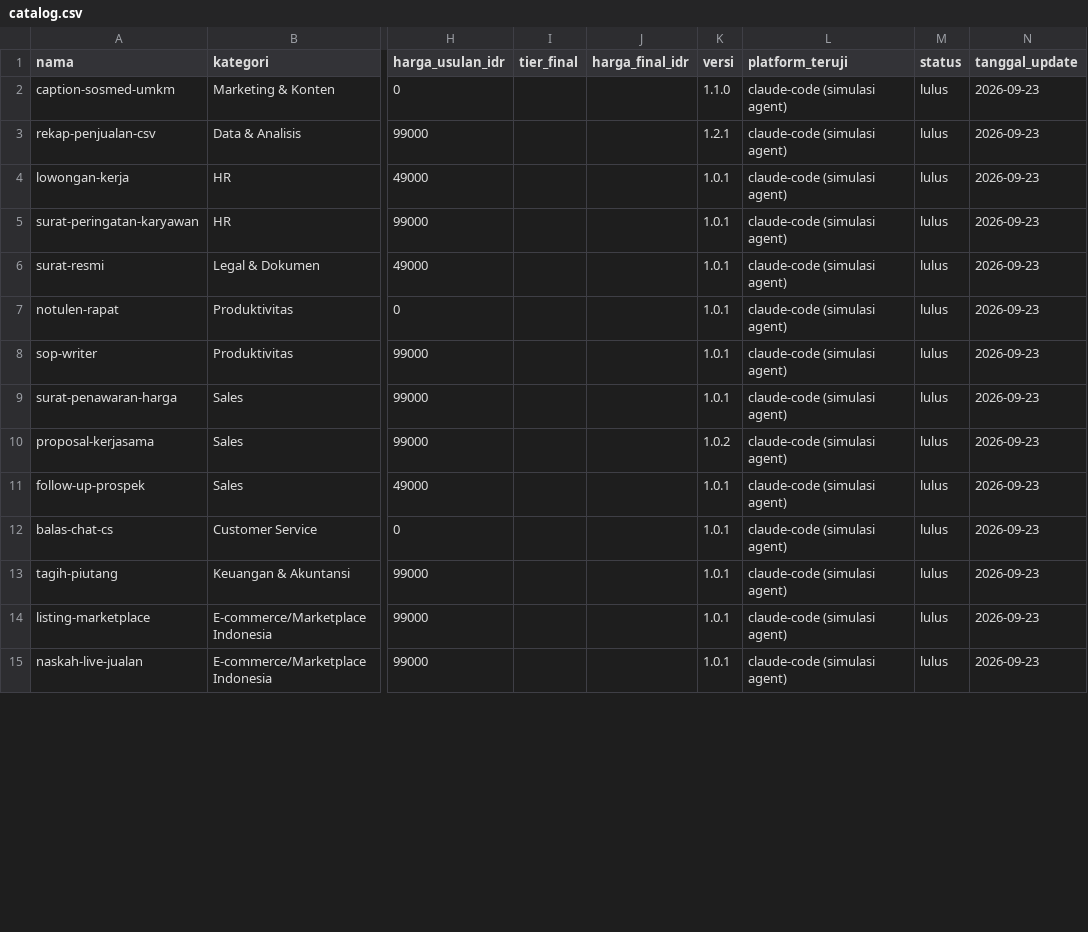
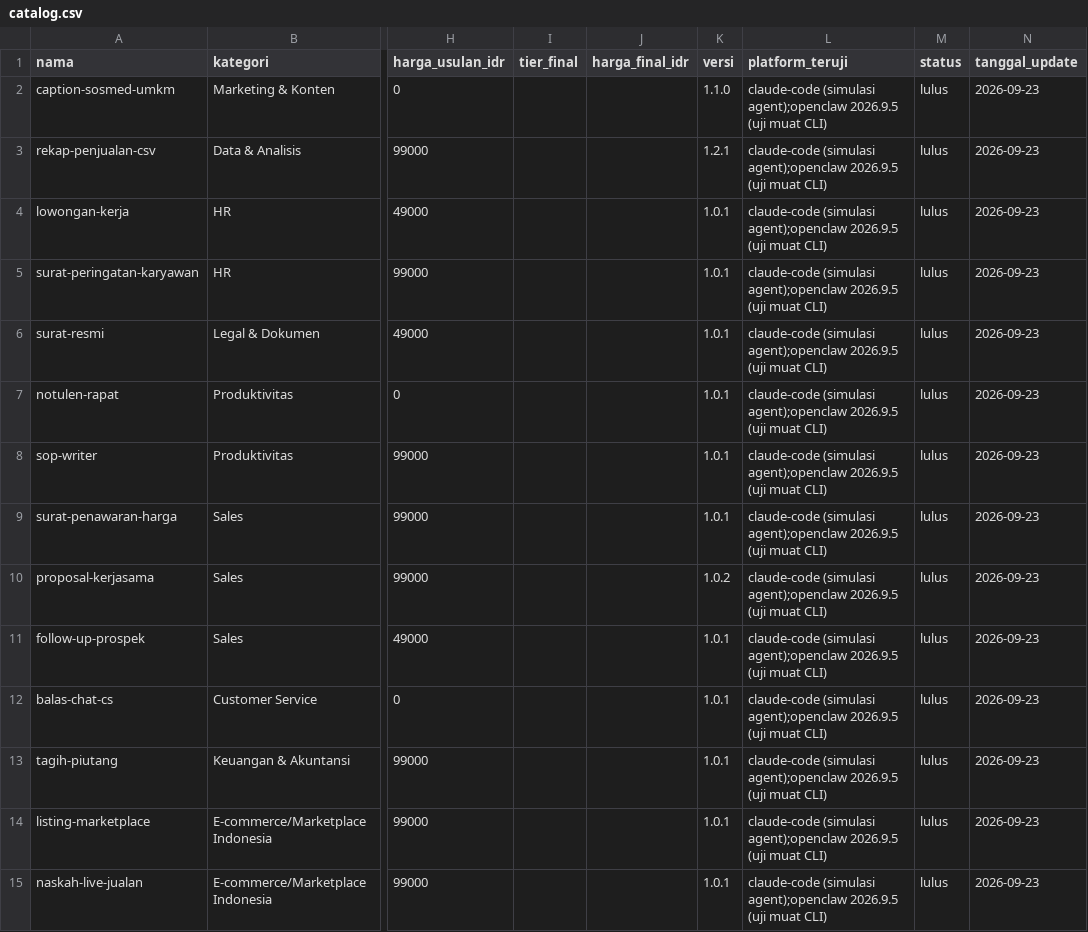
Before and after one commit to Komunitech-Skills/Skills-Product-by-Claude-Code, a CSV file: catalog.csv, drawn as a sheet; only a part is shown, gaps mark what is left out; the diff covers the shown part only; the diff names each change by its address in the sheet, - before the commit and + after, or states it on an @@ line.

```diff
--- a/catalog.csv
+++ b/catalog.csv
-L2:L15 (platform_teruji): claude-code (simulasi agent)
+L2:L15 (platform_teruji): claude-code (simulasi agent);openclaw 2026.9.5 (uji muat CLI)
```
Also changed, not shown: 20 edited cells elsewhere in this file, 11 other files.
